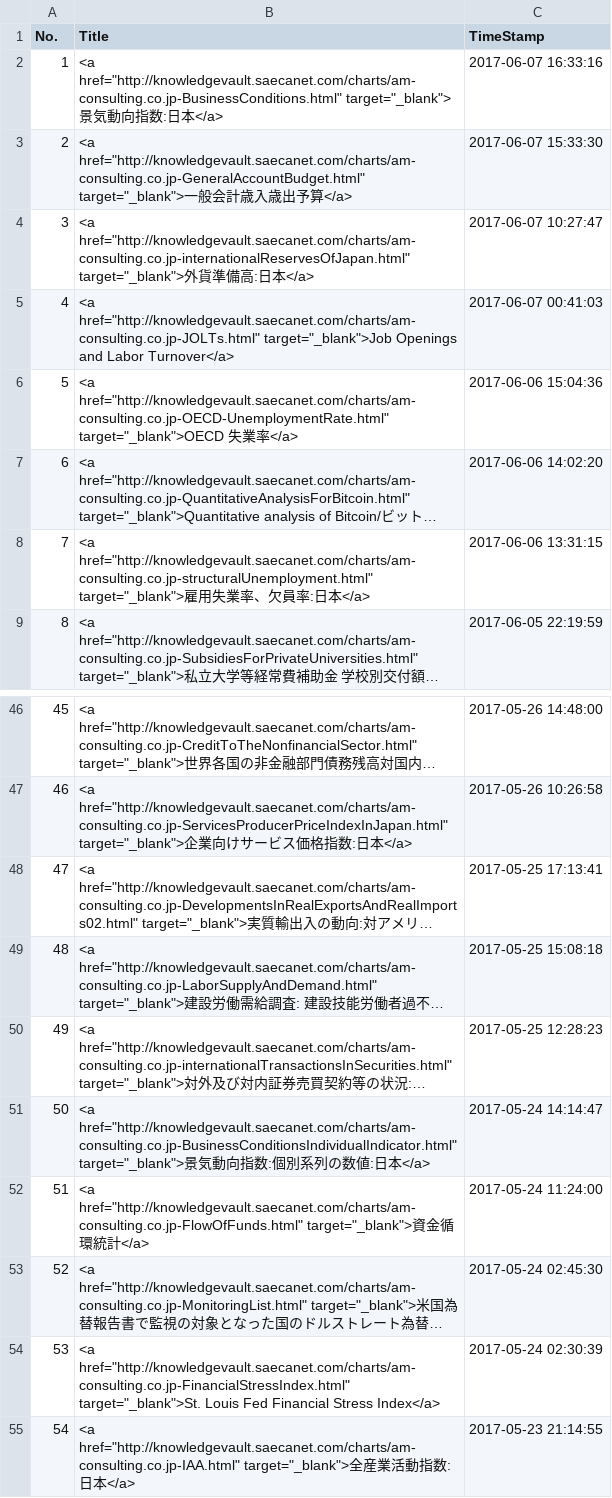
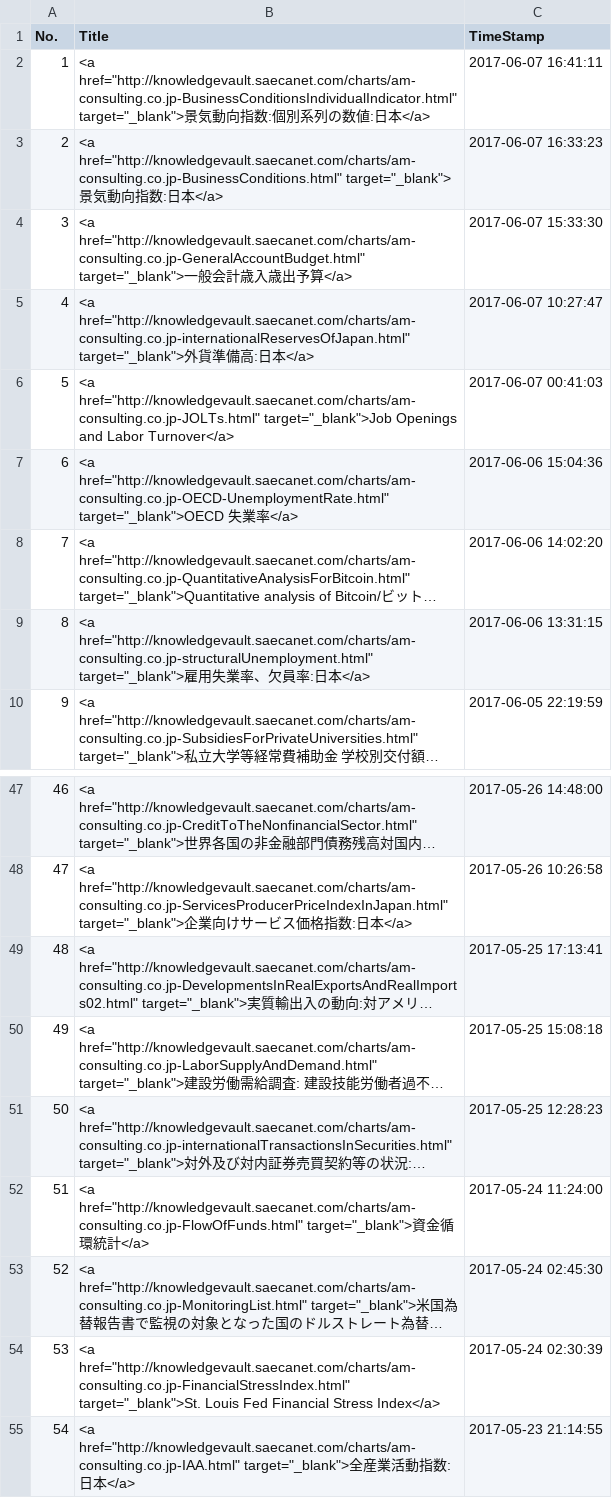
Before and after one commit to am-consulting/am-consulting.github.io, a CSV file: csv/urlList.csv, drawn as a sheet; only a part is shown, gaps mark what is left out; long unchanged cells end in …; removed rows and columns are numbered as before the commit, all else as after; the diff names each change by its address in the sheet, - before the commit and + after, or states it on an @@ line.

```diff
--- a/csv/urlList.csv
+++ b/csv/urlList.csv
+row 2: 1 | <a href="http://knowledgevault.saecanet.com/charts/am-consulting.co.jp-BusinessConditionsIndividualIndicator.html" target="_blank">景気動向指数:個別系列の数値:日本</a> | 2017-06-07 16:41:11
@@ column A (No.) renumbered between rows 3 and 51 @@
-C3 (TimeStamp): 2017-06-07 16:33:16
+C3 (TimeStamp): 2017-06-07 16:33:23
-row 51: 50 | <a href="http://knowledgevault.saecanet.com/charts/am-consulting.co.jp-BusinessConditionsIndividualIndicator.html" target="_blank">景気動向指数:個別系列の数値:日本</a> | 2017-05-24 14:14:47
```
Also changed, not shown: csv/csvData/TSdata/allCIdata.csv, csv/csvData/TSdata/景気動向指数個別系列.csv, 5 other files.
